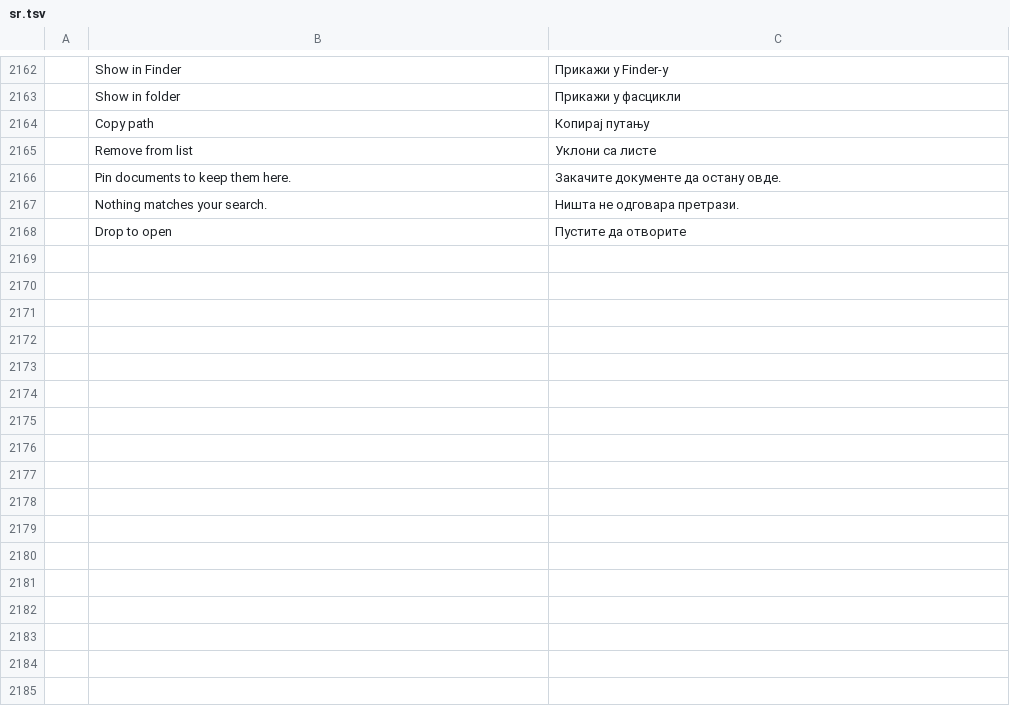
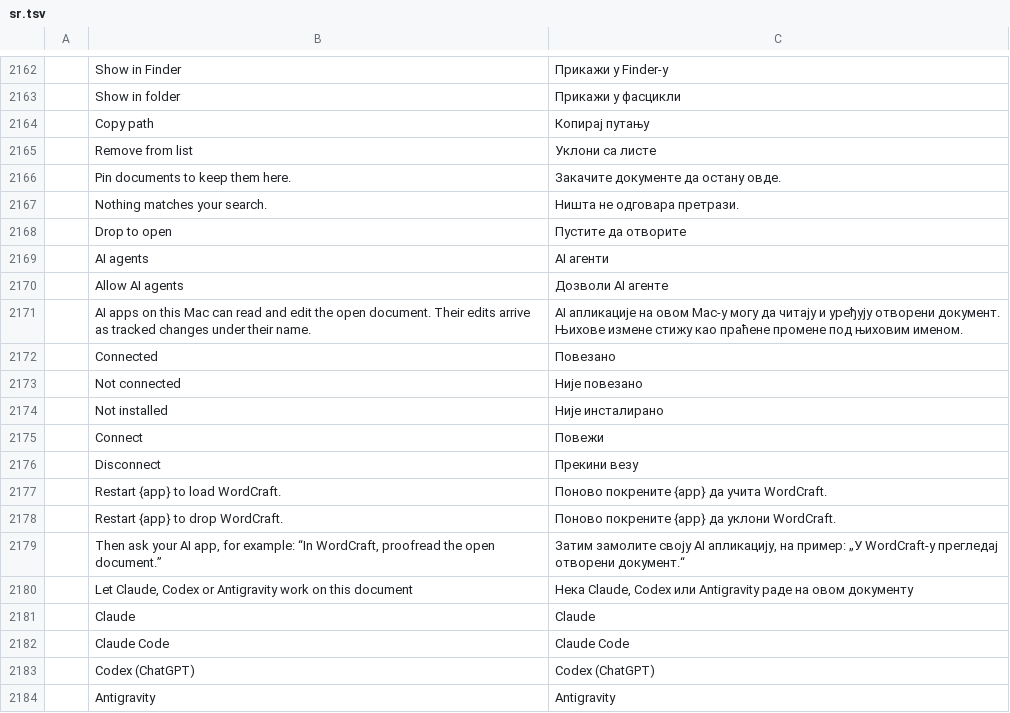
Before and after one commit to raul4223/wordcraft, a TSV file: crates/ui-egui/src/i18n/sr.tsv, drawn as a sheet; only a part is shown, gaps mark what is left out.

```diff
--- a/crates/ui-egui/src/i18n/sr.tsv
+++ b/crates/ui-egui/src/i18n/sr.tsv
@@ -2168 +2168,17 @@
 	Drop to open	Пустите да отворите
+	AI agents	AI агенти
+	Allow AI agents	Дозволи AI агенте
+	AI apps on this Mac can read and edit the open document. Their edits arrive as tracked changes under their name.	AI апликације на овом Mac-у могу да читају и уређују отворени документ. Њихове измене стижу као праћене промене под њиховим именом.
+	Connected	Повезано
+	Not connected	Није повезано
+	Not installed	Није инсталирано
+	Connect	Повежи
+	Disconnect	Прекини везу
+	Restart {app} to load WordCraft.	Поново покрените {app} да учита WordCraft.
+	Restart {app} to drop WordCraft.	Поново покрените {app} да уклони WordCraft.
+	Then ask your AI app, for example: “In WordCraft, proofread the open document.”	Затим замолите своју AI апликацију, на пример: „У WordCraft-у прегледај отворени документ.“
+	Let Claude, Codex or Antigravity work on this document	Нека Claude, Codex или Antigravity раде на овом документу
+	Claude	Claude
+	Claude Code	Claude Code
+	Codex (ChatGPT)	Codex (ChatGPT)
+	Antigravity	Antigravity
```
Also changed, not shown: crates/ui-egui/src/i18n/bg.tsv, crates/ui-egui/src/i18n/ja.tsv, 23 other files.
